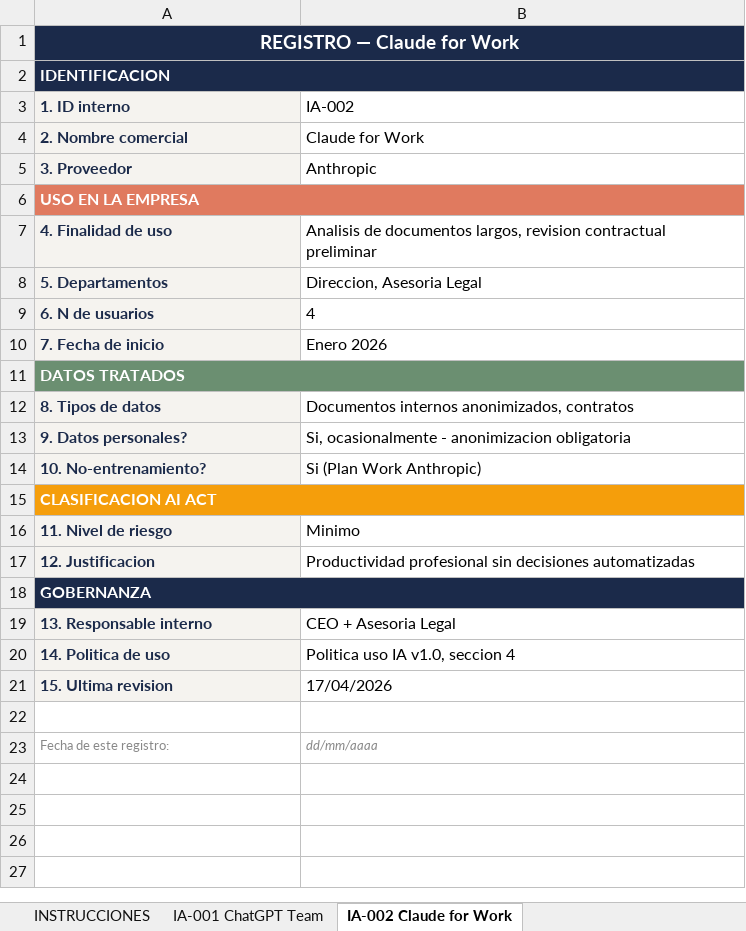
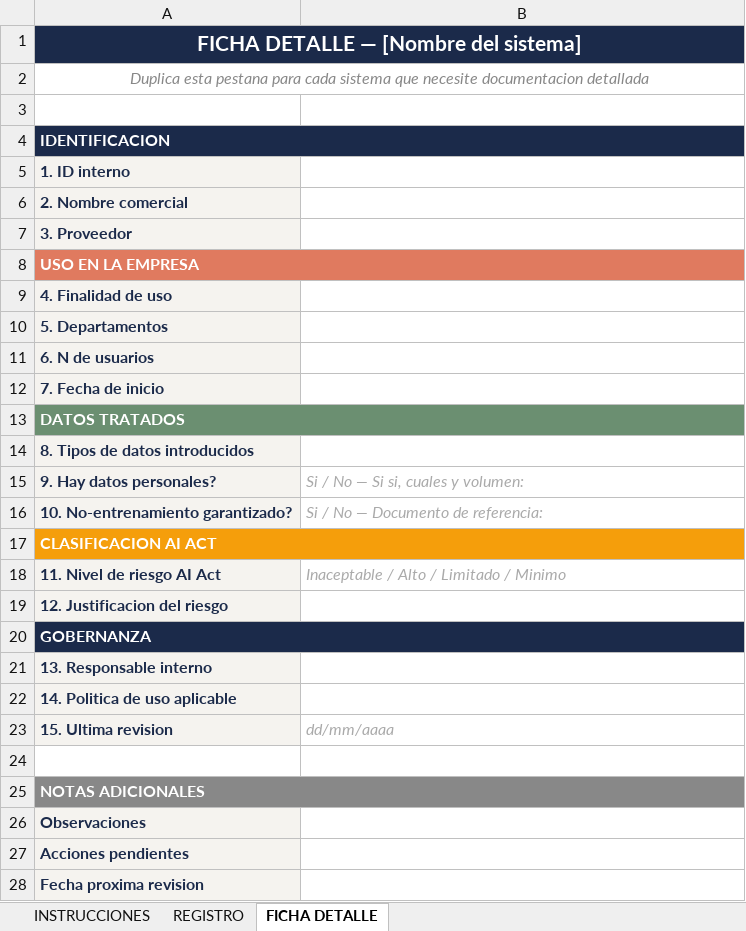
Before and after one commit to Ciberaula/ia-empresas-espana, an Excel workbook: assets/registro-sistemas-ia-plantilla.xlsx, sheet FICHA DETALLE, drawn as a sheet; values as stored, in another font and other column widths than the file's, no borders; removed rows and columns are numbered as before the commit, all else as after; the diff names each change by its address in the sheet, - before the commit and + after, or states it on an @@ line.

Commit message:
Excel v3: 3 pestanas (Instrucciones + Registro resumen + Ficha detalle duplicable)

```diff
--- a/assets/registro-sistemas-ia-plantilla.xlsx (sheet FICHA DETALLE)
+++ b/assets/registro-sistemas-ia-plantilla.xlsx (sheet FICHA DETALLE)
-sheet tab: IA-001 ChatGPT Team
+sheet tab: REGISTRO
-sheet tab: IA-002 Claude for Work
+sheet tab: FICHA DETALLE
-A1: REGISTRO — Claude for Work
+A1: FICHA DETALLE — [Nombre del sistema]
@@ A1 text size: larger @@
+row 2: Duplica esta pestana para cada sistema que necesite documentacion detallada
+row 3: (empty)
-B5: IA-002
+B5: (empty)
-B6: Claude for Work
+B6: (empty)
-B7: Anthropic
+B7: (empty)
-B9: Analisis de documentos largos, revision contractual preliminar
+B9: (empty)
-B10: Direccion, Asesoria Legal
+B10: (empty)
-B11: 4
+B11: (empty)
-B12: Enero 2026
+B12: (empty)
-row 12: 8. Tipos de datos | Documentos internos anonimizados, contratos
-row 13: 9. Datos personales? | Si, ocasionalmente - anonimizacion obligatoria
-row 14: 10. No-entrenamiento? | Si (Plan Work Anthropic)
+row 14: 8. Tipos de datos introducidos
+row 15: 9. Hay datos personales? | Si / No — Si si, cuales y volumen:
+row 16: 10. No-entrenamiento garantizado? | Si / No — Documento de referencia:
-row 16: 11. Nivel de riesgo | Minimo
-row 17: 12. Justificacion | Productividad profesional sin decisiones automatizadas
+row 18: 11. Nivel de riesgo AI Act | Inaceptable / Alto / Limitado / Minimo
+row 19: 12. Justificacion del riesgo
-B21: CEO + Asesoria Legal
+B21: (empty)
-row 20: 14. Politica de uso | Politica uso IA v1.0, seccion 4
+row 22: 14. Politica de uso aplicable
-B23: 17/04/2026
+B23: dd/mm/aaaa
@@ B23 italic: off → on, text colour: black → #AAAAAA @@
-row 23: Fecha de este registro: | dd/mm/aaaa
+row 25: NOTAS ADICIONALES
+row 26: Observaciones
+row 27: Acciones pendientes
+row 28: Fecha proxima revision
```
Also changed, not shown: sheet INSTRUCCIONES, sheet REGISTRO, other sheet tabs.
